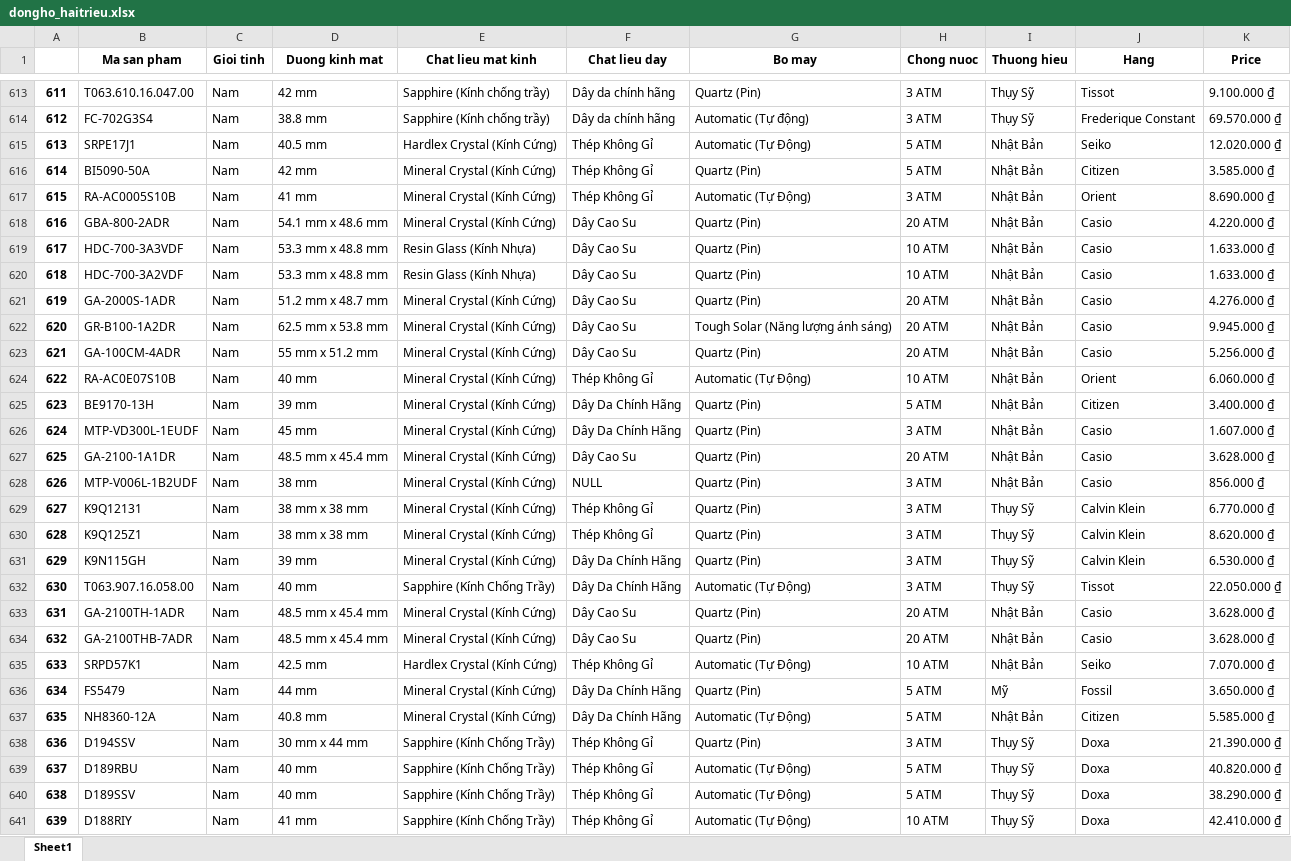
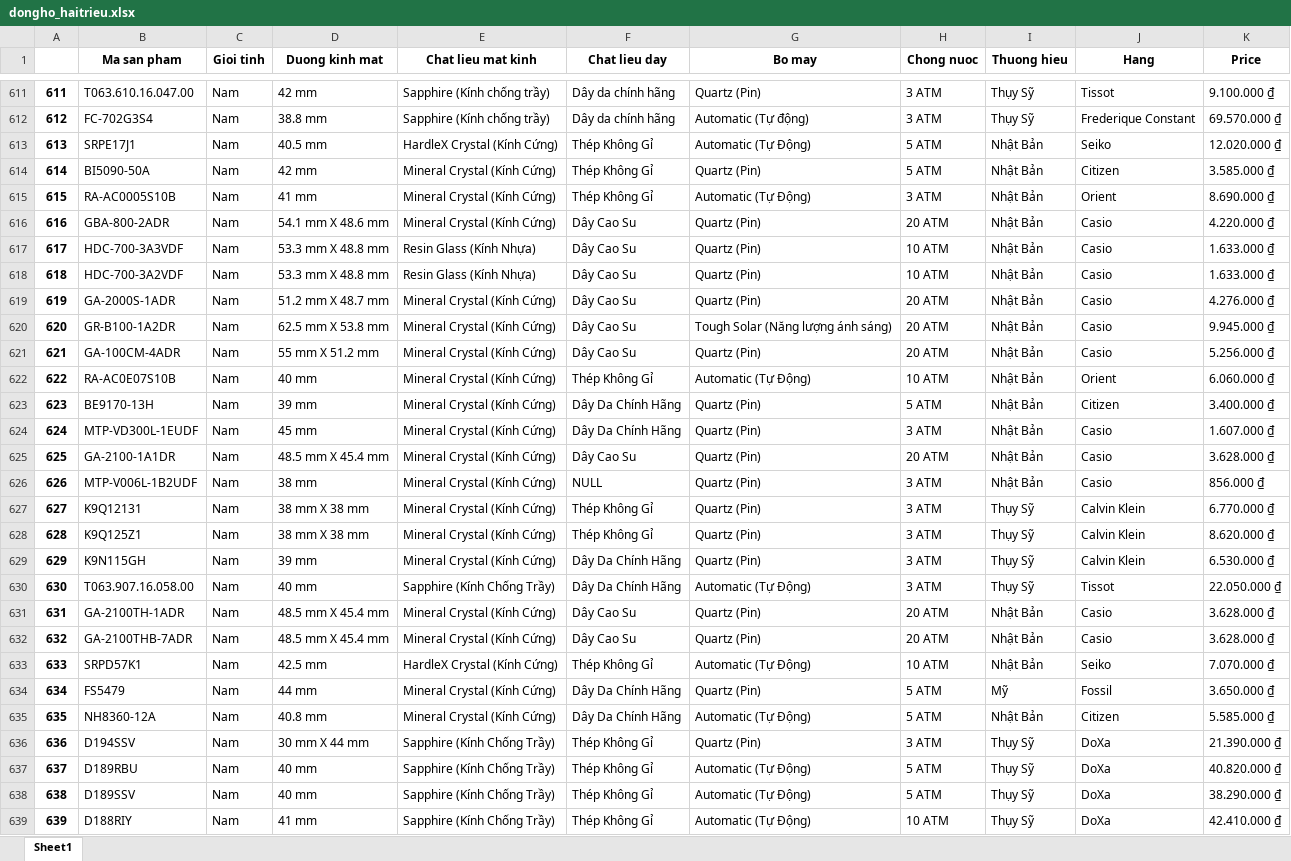
Before and after one commit to huybui2107/KHDL, an Excel workbook: KHDL_CK/dongho_haitrieu.xlsx, sheet Sheet1, drawn as a sheet; only a part is shown, gaps mark what is left out; values as stored, in another font and other column widths than the file's, no borders; addresses are those after the commit; the diff covers the shown part only; the diff names each change by its address in the sheet, - before the commit and + after, or states it on an @@ line.

```diff
--- a/KHDL_CK/dongho_haitrieu.xlsx (sheet Sheet1)
+++ b/KHDL_CK/dongho_haitrieu.xlsx (sheet Sheet1)
-E613 (Chat lieu mat kinh): Hardlex Crystal (Kính Cứng)
+E613 (Chat lieu mat kinh): HardleX Crystal (Kính Cứng)
-D616 (Duong kinh mat): 54.1 mm x 48.6 mm
+D616 (Duong kinh mat): 54.1 mm X 48.6 mm
-D617:D618 (Duong kinh mat): 53.3 mm x 48.8 mm
+D617:D618 (Duong kinh mat): 53.3 mm X 48.8 mm
-D619 (Duong kinh mat): 51.2 mm x 48.7 mm
+D619 (Duong kinh mat): 51.2 mm X 48.7 mm
-D620 (Duong kinh mat): 62.5 mm x 53.8 mm
+D620 (Duong kinh mat): 62.5 mm X 53.8 mm
-D621 (Duong kinh mat): 55 mm x 51.2 mm
+D621 (Duong kinh mat): 55 mm X 51.2 mm
-D625 (Duong kinh mat): 48.5 mm x 45.4 mm
+D625 (Duong kinh mat): 48.5 mm X 45.4 mm
-D627:D628 (Duong kinh mat): 38 mm x 38 mm
+D627:D628 (Duong kinh mat): 38 mm X 38 mm
-D631:D632 (Duong kinh mat): 48.5 mm x 45.4 mm
+D631:D632 (Duong kinh mat): 48.5 mm X 45.4 mm
-E633 (Chat lieu mat kinh): Hardlex Crystal (Kính Cứng)
+E633 (Chat lieu mat kinh): HardleX Crystal (Kính Cứng)
-D636 (Duong kinh mat): 30 mm x 44 mm
+D636 (Duong kinh mat): 30 mm X 44 mm
-J636:J639 (Hang): Doxa
+J636:J639 (Hang): DoXa
```
Also changed, not shown: 2 removed rows and 187 edited cells elsewhere in this sheet, KHDL_CK/dongho_dangquang2.xlsx.
